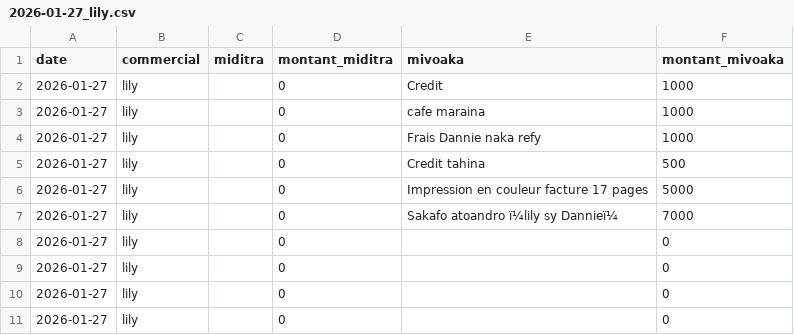
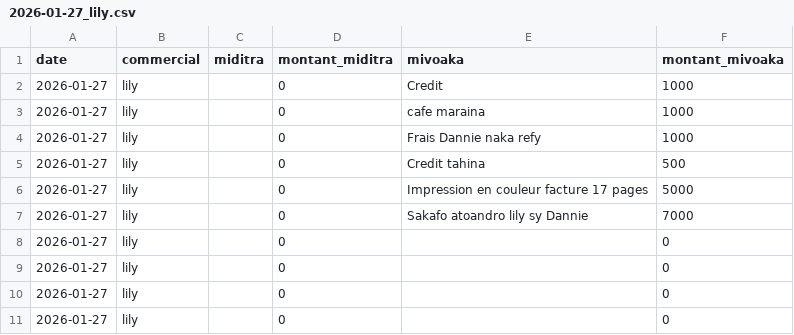
Before and after one commit to Anja200503/mdftxt, a CSV file: 2026-01-27_lily.csv, drawn as a sheet; the diff names each change by its address in the sheet, - before the commit and + after, or states it on an @@ line.

Commit message:
update csv

```diff
--- a/2026-01-27_lily.csv
+++ b/2026-01-27_lily.csv
-E7 (mivoaka): Sakafo atoandro ï¼lily sy Dannieï¼
+E7 (mivoaka): Sakafo atoandro lily sy Dannie
```
